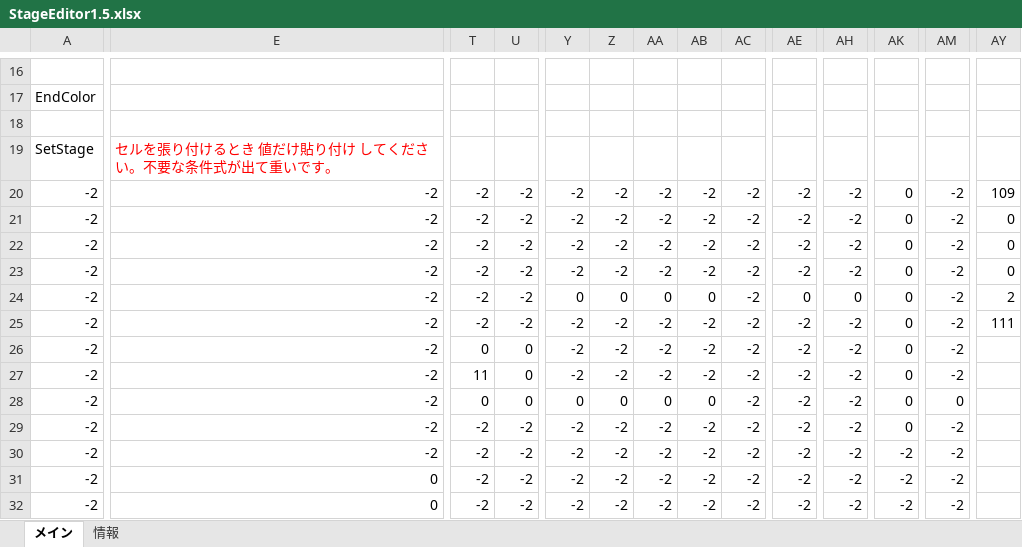
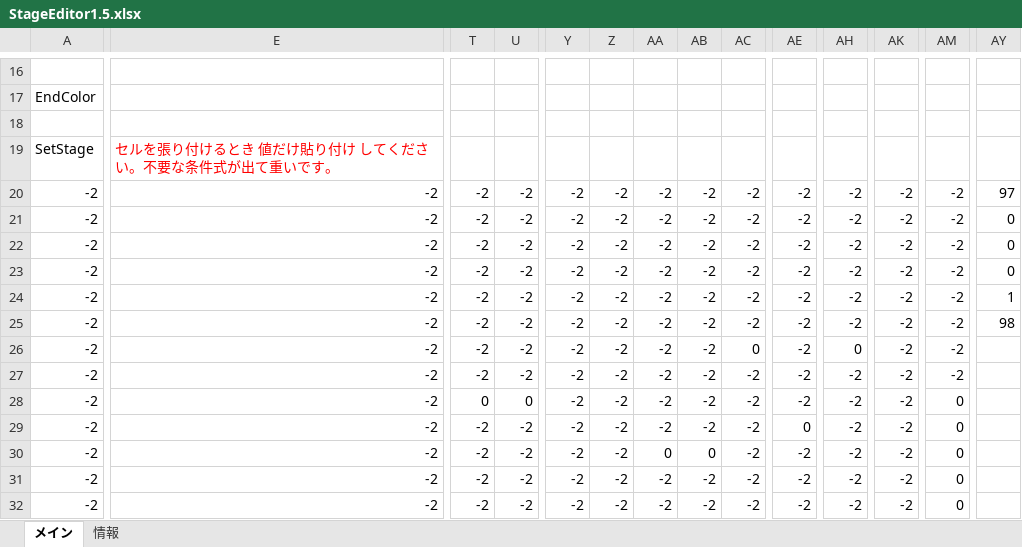
Before and after one commit to keisuke0211/cos-mos, an Excel workbook: data/GAMEDATA/STAGE/StageEditor1.5.xlsx, sheet メイン, drawn as a sheet; only a part is shown, gaps mark what is left out; values as stored, in another font and other column widths than the file's, no borders; conditional formats not drawn; removed rows and columns are numbered as before the commit, all else as after; rows hold the shown columns only; the diff covers the shown part only; the diff names each change by its address in the sheet, - before the commit and + after, or states it on an @@ line.

```diff
--- a/data/GAMEDATA/STAGE/StageEditor1.5.xlsx (sheet メイン)
+++ b/data/GAMEDATA/STAGE/StageEditor1.5.xlsx (sheet メイン)
-AK20:AK26: 0
+AK20:AK26: -2
-AY20: 109
+AY20: 97
-Y24: 0
+Y24: -2
-Z24: 0
+Z24: -2
-AA24: 0
+AA24: -2
-AB24: 0
+AB24: -2
-AE24: 0
+AE24: -2
-AH24: 0
+AH24: -2
-AY24: 2
+AY24: 1
-AY25: 111
+AY25: 98
-T26: 0
+T26: -2
-U26: 0
+U26: -2
-AC26: -2
+AC26: 0
-AH26: -2
+AH26: 0
-row 27: -2 | -2 | 11 | 0 | -2 | -2 | -2 | -2 | -2 | -2 | -2 | 0 | -2
-row 28: -2 | -2 | 0 | 0 | 0 | 0 | 0 | 0 | -2 | -2 | -2 | 0 | 0
-row 29: -2 | -2 | -2 | -2 | -2 | -2 | -2 | -2 | -2 | -2 | -2 | 0 | -2
+row 28: -2 | -2 | 0 | 0 | -2 | -2 | -2 | -2 | -2 | -2 | -2 | -2 | 0
-E29: 0
+E29: -2
-AE29: -2
+AE29: 0
-AM29: -2
+AM29: 0
+row 30: -2 | -2 | -2 | -2 | -2 | -2 | 0 | 0 | -2 | -2 | -2 | -2 | 0
-E31: 0
+E31: -2
-AM31: -2
+AM31: 0
+row 32: -2 | -2 | -2 | -2 | -2 | -2 | -2 | -2 | -2 | -2 | -2 | -2 | 0
```
Also changed, not shown: 44 added rows, 1 removed row and 119 edited cells elsewhere in this sheet, sheet 情報, 1 other file.
